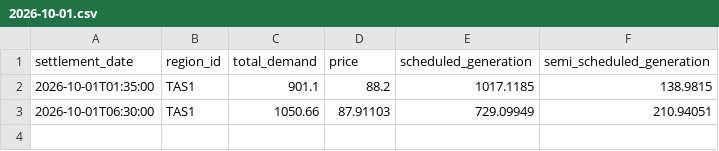
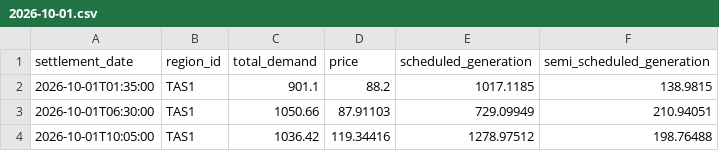
Before and after one commit to arno0b/forecast-platform, a CSV file: data/tas1/2026-10-01.csv, drawn as a sheet; the diff names each change by its address in the sheet, - before the commit and + after, or states it on an @@ line.

```diff
--- a/data/tas1/2026-10-01.csv
+++ b/data/tas1/2026-10-01.csv
+row 4: 2026-10-01T10:05:00 | TAS1 | 1036.42 | 119.34416 | 1278.97512 | 198.76488
```
Also changed, not shown: data/nsw1/2026-10-01.csv, data/qld1/2026-10-01.csv, 2 other files.
